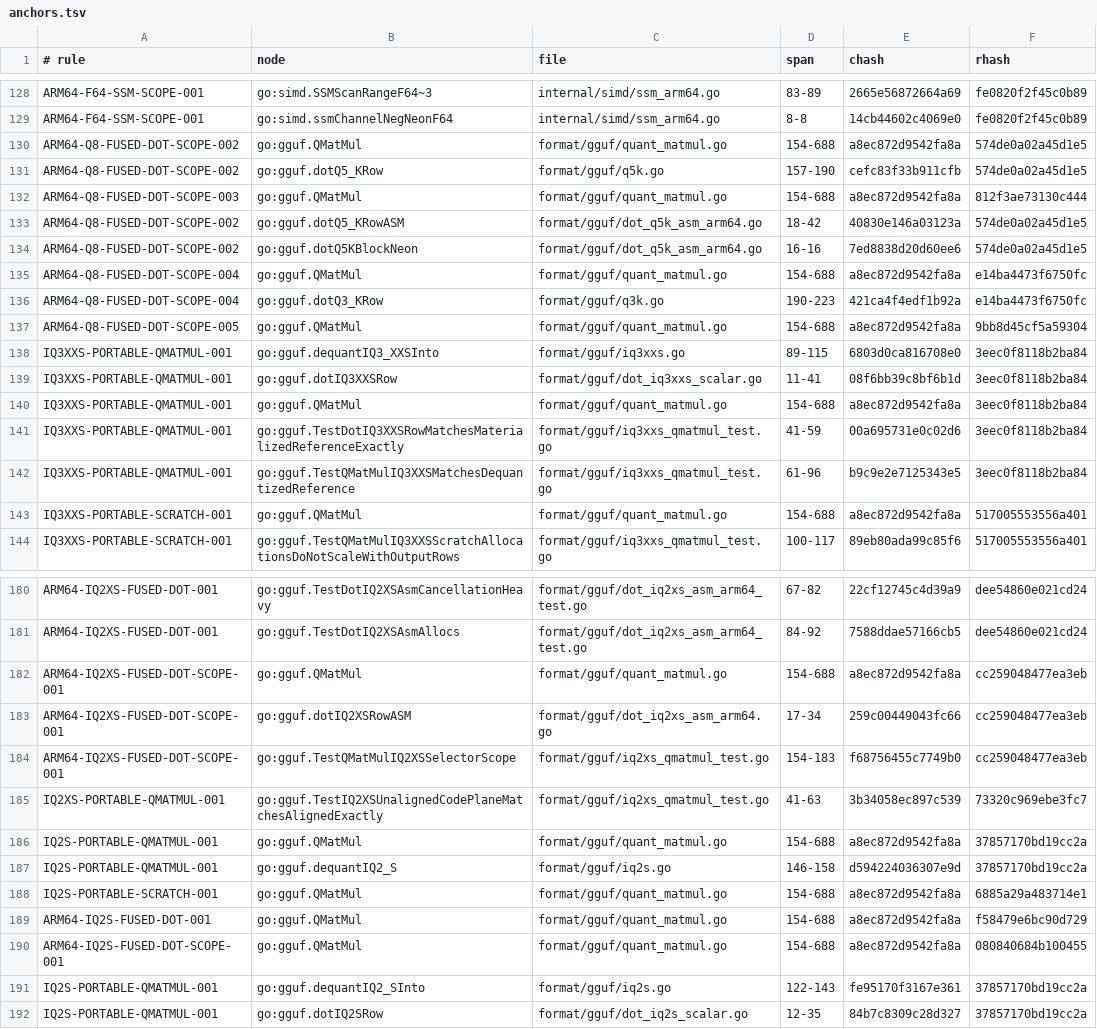
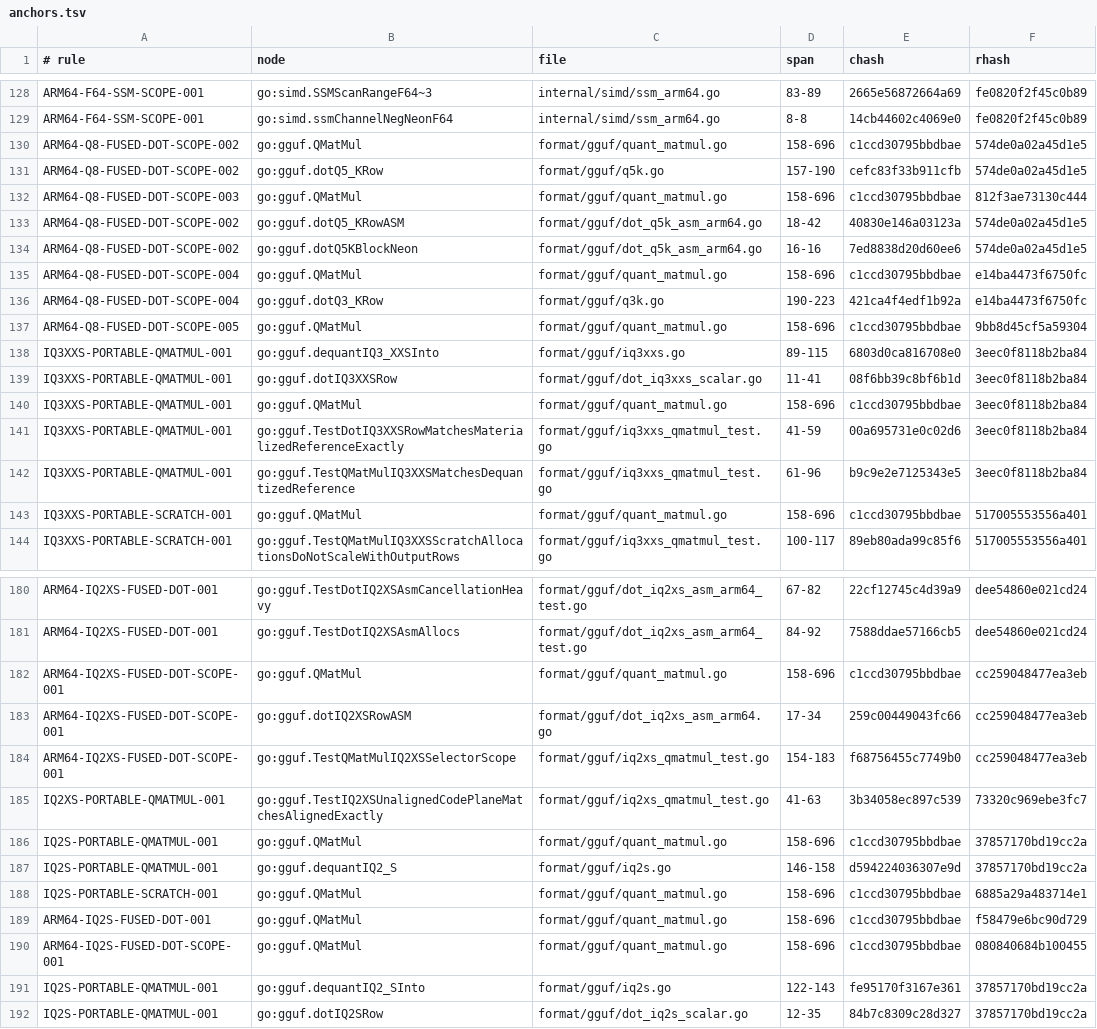
Before and after one commit to jxsl13/goai, a TSV file: .spectackle/anchors.tsv, drawn as a sheet; only a part is shown, gaps mark what is left out; the diff covers the shown part only.

```diff
--- a/.spectackle/anchors.tsv
+++ b/.spectackle/anchors.tsv
@@ -129,16 +129,16 @@ ARM64-F64-SSM-SCOPE-001	go:simd.SSMScanRangeF64~3	internal/simd/ssm_arm64.go	83-
 ARM64-F64-SSM-SCOPE-001	go:simd.ssmChannelNegNeonF64	internal/simd/ssm_arm64.go	8-8	14cb44602c4069e0	fe0820f2f45c0b89
-ARM64-Q8-FUSED-DOT-SCOPE-002	go:gguf.QMatMul	format/gguf/quant_matmul.go	154-688	a8ec872d9542fa8a	574de0a02a45d1e5
+ARM64-Q8-FUSED-DOT-SCOPE-002	go:gguf.QMatMul	format/gguf/quant_matmul.go	158-696	c1ccd30795bbdbae	574de0a02a45d1e5
 ARM64-Q8-FUSED-DOT-SCOPE-002	go:gguf.dotQ5_KRow	format/gguf/q5k.go	157-190	cefc83f33b911cfb	574de0a02a45d1e5
-ARM64-Q8-FUSED-DOT-SCOPE-003	go:gguf.QMatMul	format/gguf/quant_matmul.go	154-688	a8ec872d9542fa8a	812f3ae73130c444
+ARM64-Q8-FUSED-DOT-SCOPE-003	go:gguf.QMatMul	format/gguf/quant_matmul.go	158-696	c1ccd30795bbdbae	812f3ae73130c444
 ARM64-Q8-FUSED-DOT-SCOPE-002	go:gguf.dotQ5_KRowASM	format/gguf/dot_q5k_asm_arm64.go	18-42	40830e146a03123a	574de0a02a45d1e5
 ARM64-Q8-FUSED-DOT-SCOPE-002	go:gguf.dotQ5KBlockNeon	format/gguf/dot_q5k_asm_arm64.go	16-16	7ed8838d20d60ee6	574de0a02a45d1e5
-ARM64-Q8-FUSED-DOT-SCOPE-004	go:gguf.QMatMul	format/gguf/quant_matmul.go	154-688	a8ec872d9542fa8a	e14ba4473f6750fc
+ARM64-Q8-FUSED-DOT-SCOPE-004	go:gguf.QMatMul	format/gguf/quant_matmul.go	158-696	c1ccd30795bbdbae	e14ba4473f6750fc
 ARM64-Q8-FUSED-DOT-SCOPE-004	go:gguf.dotQ3_KRow	format/gguf/q3k.go	190-223	421ca4f4edf1b92a	e14ba4473f6750fc
-ARM64-Q8-FUSED-DOT-SCOPE-005	go:gguf.QMatMul	format/gguf/quant_matmul.go	154-688	a8ec872d9542fa8a	9bb8d45cf5a59304
+ARM64-Q8-FUSED-DOT-SCOPE-005	go:gguf.QMatMul	format/gguf/quant_matmul.go	158-696	c1ccd30795bbdbae	9bb8d45cf5a59304
 IQ3XXS-PORTABLE-QMATMUL-001	go:gguf.dequantIQ3_XXSInto	format/gguf/iq3xxs.go	89-115	6803d0ca816708e0	3eec0f8118b2ba84
 IQ3XXS-PORTABLE-QMATMUL-001	go:gguf.dotIQ3XXSRow	format/gguf/dot_iq3xxs_scalar.go	11-41	08f6bb39c8bf6b1d	3eec0f8118b2ba84
-IQ3XXS-PORTABLE-QMATMUL-001	go:gguf.QMatMul	format/gguf/quant_matmul.go	154-688	a8ec872d9542fa8a	3eec0f8118b2ba84
+IQ3XXS-PORTABLE-QMATMUL-001	go:gguf.QMatMul	format/gguf/quant_matmul.go	158-696	c1ccd30795bbdbae	3eec0f8118b2ba84
 IQ3XXS-PORTABLE-QMATMUL-001	go:gguf.TestDotIQ3XXSRowMatchesMaterializedReferenceExactly	format/gguf/iq3xxs_qmatmul_test.go	41-59	00a695731e0c02d6	3eec0f8118b2ba84
 IQ3XXS-PORTABLE-QMATMUL-001	go:gguf.TestQMatMulIQ3XXSMatchesDequantizedReference	format/gguf/iq3xxs_qmatmul_test.go	61-96	b9c9e2e7125343e5	3eec0f8118b2ba84
-IQ3XXS-PORTABLE-SCRATCH-001	go:gguf.QMatMul	format/gguf/quant_matmul.go	154-688	a8ec872d9542fa8a	517005553556a401
+IQ3XXS-PORTABLE-SCRATCH-001	go:gguf.QMatMul	format/gguf/quant_matmul.go	158-696	c1ccd30795bbdbae	517005553556a401
 IQ3XXS-PORTABLE-SCRATCH-001	go:gguf.TestQMatMulIQ3XXSScratchAllocationsDoNotScaleWithOutputRows	format/gguf/iq3xxs_qmatmul_test.go	100-117	89eb80ada99c85f6	517005553556a401
@@ -181,3 +181,3 @@ ARM64-IQ2XS-FUSED-DOT-001	go:gguf.TestDotIQ2XSAsmCancellationHeavy	format/gguf/d
 ARM64-IQ2XS-FUSED-DOT-001	go:gguf.TestDotIQ2XSAsmAllocs	format/gguf/dot_iq2xs_asm_arm64_test.go	84-92	7588ddae57166cb5	dee54860e021cd24
-ARM64-IQ2XS-FUSED-DOT-SCOPE-001	go:gguf.QMatMul	format/gguf/quant_matmul.go	154-688	a8ec872d9542fa8a	cc259048477ea3eb
+ARM64-IQ2XS-FUSED-DOT-SCOPE-001	go:gguf.QMatMul	format/gguf/quant_matmul.go	158-696	c1ccd30795bbdbae	cc259048477ea3eb
 ARM64-IQ2XS-FUSED-DOT-SCOPE-001	go:gguf.dotIQ2XSRowASM	format/gguf/dot_iq2xs_asm_arm64.go	17-34	259c00449043fc66	cc259048477ea3eb
@@ -185,7 +185,7 @@ ARM64-IQ2XS-FUSED-DOT-SCOPE-001	go:gguf.TestQMatMulIQ2XSSelectorScope	format/ggu
 IQ2XS-PORTABLE-QMATMUL-001	go:gguf.TestIQ2XSUnalignedCodePlaneMatchesAlignedExactly	format/gguf/iq2xs_qmatmul_test.go	41-63	3b34058ec897c539	73320c969ebe3fc7
-IQ2S-PORTABLE-QMATMUL-001	go:gguf.QMatMul	format/gguf/quant_matmul.go	154-688	a8ec872d9542fa8a	37857170bd19cc2a
+IQ2S-PORTABLE-QMATMUL-001	go:gguf.QMatMul	format/gguf/quant_matmul.go	158-696	c1ccd30795bbdbae	37857170bd19cc2a
 IQ2S-PORTABLE-QMATMUL-001	go:gguf.dequantIQ2_S	format/gguf/iq2s.go	146-158	d594224036307e9d	37857170bd19cc2a
-IQ2S-PORTABLE-SCRATCH-001	go:gguf.QMatMul	format/gguf/quant_matmul.go	154-688	a8ec872d9542fa8a	6885a29a483714e1
-ARM64-IQ2S-FUSED-DOT-001	go:gguf.QMatMul	format/gguf/quant_matmul.go	154-688	a8ec872d9542fa8a	f58479e6bc90d729
-ARM64-IQ2S-FUSED-DOT-SCOPE-001	go:gguf.QMatMul	format/gguf/quant_matmul.go	154-688	a8ec872d9542fa8a	080840684b100455
+IQ2S-PORTABLE-SCRATCH-001	go:gguf.QMatMul	format/gguf/quant_matmul.go	158-696	c1ccd30795bbdbae	6885a29a483714e1
+ARM64-IQ2S-FUSED-DOT-001	go:gguf.QMatMul	format/gguf/quant_matmul.go	158-696	c1ccd30795bbdbae	f58479e6bc90d729
+ARM64-IQ2S-FUSED-DOT-SCOPE-001	go:gguf.QMatMul	format/gguf/quant_matmul.go	158-696	c1ccd30795bbdbae	080840684b100455
 IQ2S-PORTABLE-QMATMUL-001	go:gguf.dequantIQ2_SInto	format/gguf/iq2s.go	122-143	fe95170f3167e361	37857170bd19cc2a
```
Also changed, not shown: 20 added rows and 22 edited cells elsewhere in this file, 22 other files.
